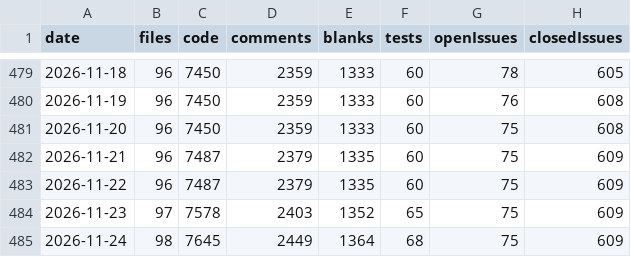
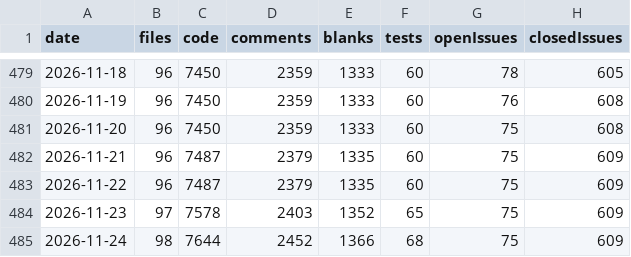
Before and after one commit to vdhamer/Photo-Club-Hub, a CSV file: scripts/linecount/LineCount.csv, drawn as a sheet; only a part is shown, gaps mark what is left out; the diff names each change by its address in the sheet, - before the commit and + after, or states it on an @@ line.

Commit message:
Tests about new status toggle, show inactive organizatons, and filtering of rejected organizations (e.g. clubs that sound like clubs, but aren't clubs).

```diff
--- a/scripts/linecount/LineCount.csv
+++ b/scripts/linecount/LineCount.csv
-C485 (code): 7645
+C485 (code): 7644
-D485 (comments): 2449
+D485 (comments): 2452
-E485 (blanks): 1364
+E485 (blanks): 1366
```
Also changed, not shown: 1 other file.
